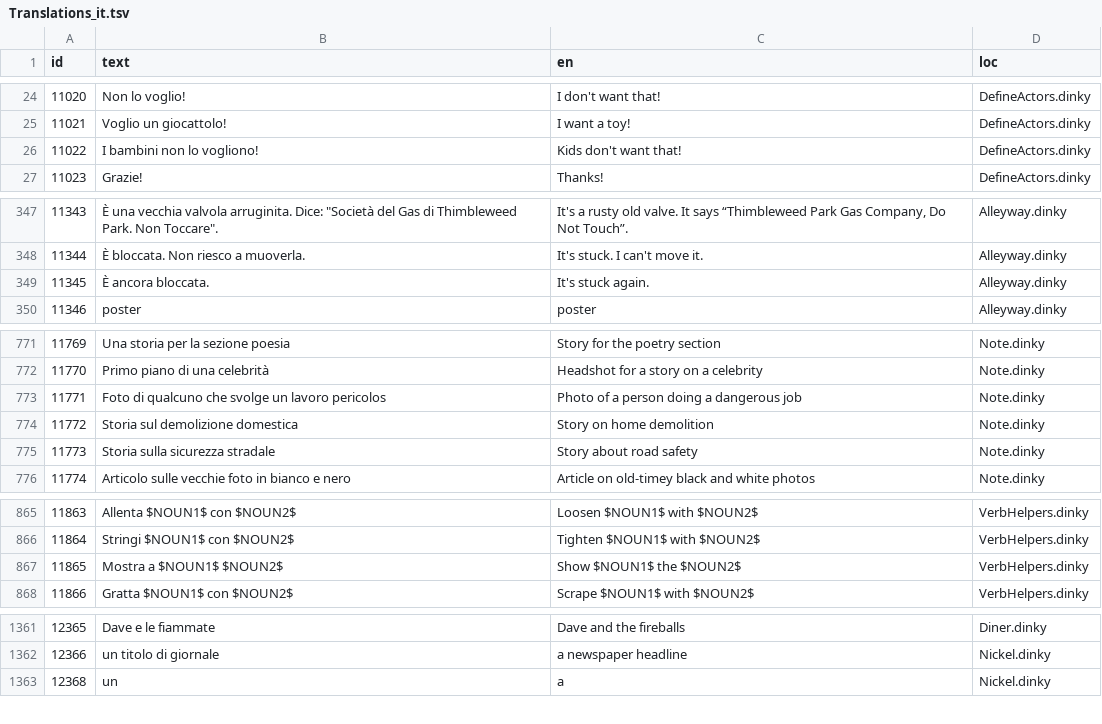
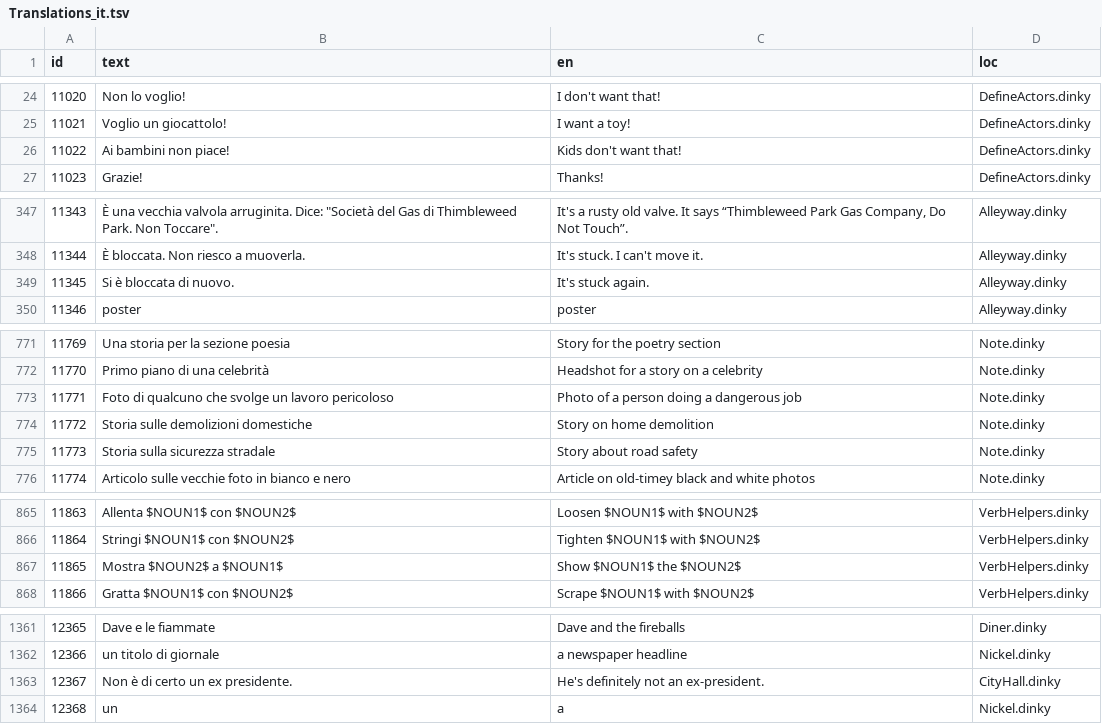
Before and after one commit to grumpygamer/DeloresDev, a TSV file: Data/Translations_it.tsv, drawn as a sheet; only a part is shown, gaps mark what is left out; the diff covers the shown part only.

Commit message:
Improved translations

```diff
--- a/Data/Translations_it.tsv
+++ b/Data/Translations_it.tsv
@@ -25,3 +25,3 @@ id	text	en	loc
 11021	Voglio un giocattolo!	I want a toy!	DefineActors.dinky
-11022	I bambini non lo vogliono!	Kids don't want that!	DefineActors.dinky
+11022	Ai bambini non piace!	Kids don't want that!	DefineActors.dinky
 11023	Grazie!	Thanks!	DefineActors.dinky
@@ -348,3 +348,3 @@ id	text	en	loc
 11344	È bloccata. Non riesco a muoverla.	It's stuck. I can't move it.	Alleyway.dinky
-11345	È ancora bloccata.	It's stuck again.	Alleyway.dinky
+11345	Si è bloccata di nuovo.	It's stuck again.	Alleyway.dinky
 11346	poster	poster	Alleyway.dinky
@@ -774,4 +774,4 @@ id	text	en	loc
 11770	Primo piano di una celebrità	Headshot for a story on a celebrity	Note.dinky
-11771	Foto di qualcuno che svolge un lavoro pericolos	Photo of a person doing a dangerous job	Note.dinky
-11772	Storia sul demolizione domestica	Story on home demolition	Note.dinky
+11771	Foto di qualcuno che svolge un lavoro pericoloso	Photo of a person doing a dangerous job	Note.dinky
+11772	Storia sulle demolizioni domestiche	Story on home demolition	Note.dinky
 11773	Storia sulla sicurezza stradale	Story about road safety	Note.dinky
@@ -868,3 +868,3 @@ id	text	en	loc
 11864	Stringi $NOUN1$ con $NOUN2$	Tighten $NOUN1$ with $NOUN2$	VerbHelpers.dinky
-11865	Mostra a $NOUN1$ $NOUN2$	Show $NOUN1$ the $NOUN2$	VerbHelpers.dinky
+11865	Mostra $NOUN2$ a $NOUN1$	Show $NOUN1$ the $NOUN2$	VerbHelpers.dinky
 11866	Gratta $NOUN1$ con $NOUN2$	Scrape $NOUN1$ with $NOUN2$	VerbHelpers.dinky
@@ -1364,2 +1364,3 @@ id	text	en	loc
 12366	un titolo di giornale	a newspaper headline	Nickel.dinky
+12367	Non è di certo un ex presidente.	He's definitely not an ex-president.	CityHall.dinky
 12368	un	a	Nickel.dinky
```
Also changed, not shown: 1 edited cell elsewhere in this file.
